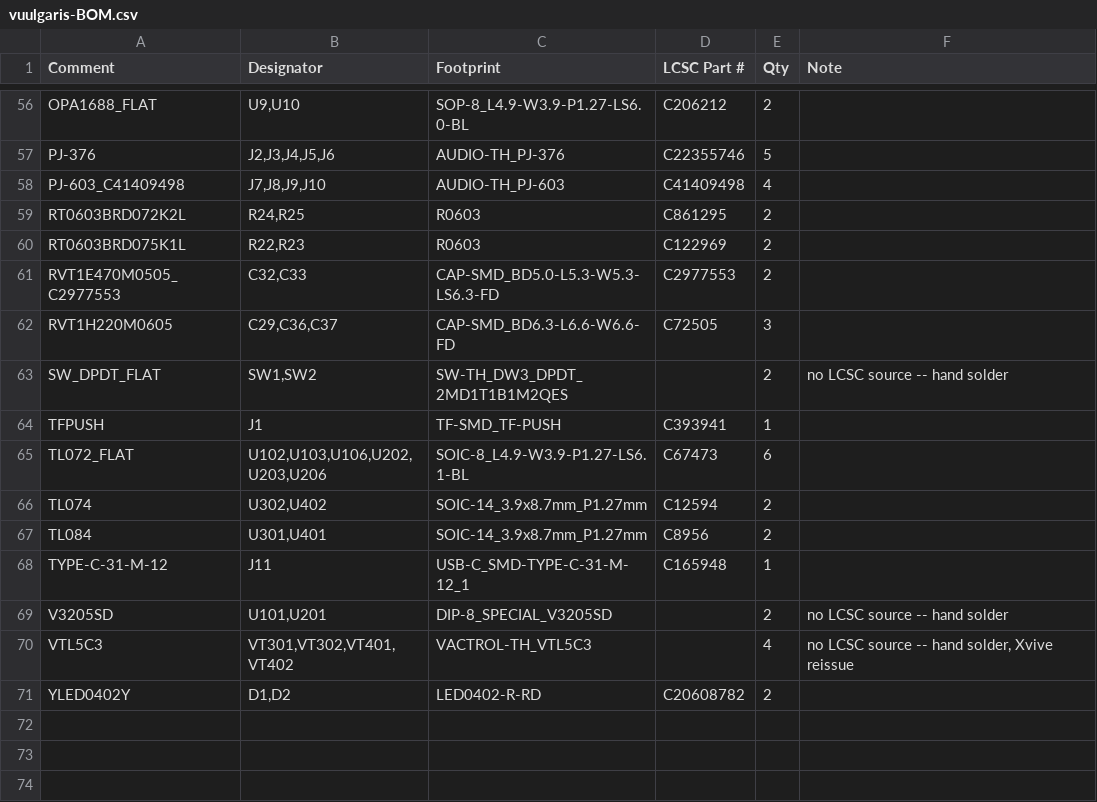
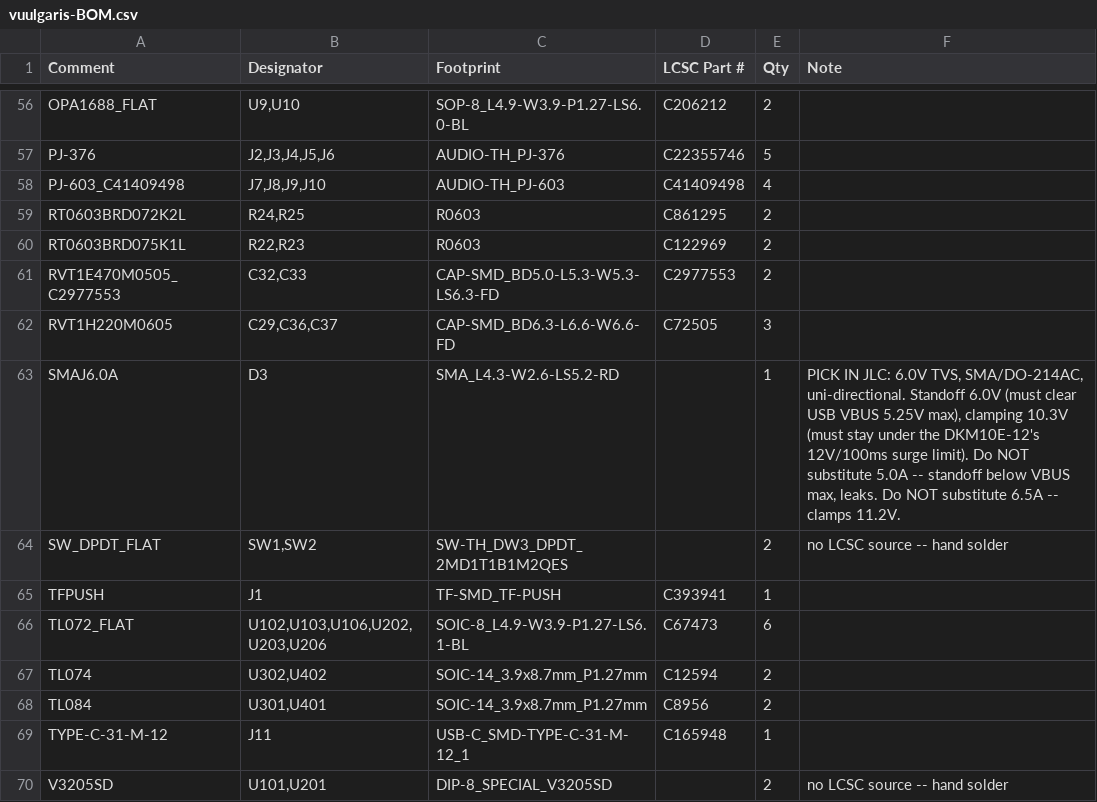
Before and after one commit to Dylan-Hackett/vuulgaris-v1, a CSV file: hardware/kicad/fab/vuulgaris-BOM.csv, drawn as a sheet; only a part is shown, gaps mark what is left out; the shorter side is filled out with more unchanged rows.

Commit message:
hardware: add D3, an SMAJ6.0A TVS across VBUS
The source schematic carries a TVS at the USB-C connector and this board had
none: /VBUS held only C28 (10nF), F1 and the two J11 VBUS pads. F1 is a
resettable PTC, so it limits current and does nothing about voltage, and the
Mean Well spec gives the DKM10E-12 4.7-9Vdc continuous with 12Vdc tolerated for
100ms only -- the line is labelled SURGE VOLTAGE (100ms max.). A hot-plug kick
into 22uF of input bulk rings toward twice supply, which is already past
continuous spec before anything has gone wrong.

6.0A rather than the reference's 5.0A. USB VBUS is spec'd 4.75-5.25V and a 5.0V
standoff sits UNDER that ceiling, where the part leaks -- 800uA on the spec
sheet. 6.0A stands off 6.0V, clear of 5.25V, and clamps at 10.3V, inside the 12V
window. 6.5A would clamp at 11.2V, too close to it.

Placed at the connector on the back, (366.5, 66.0), in the existing cluster
beside C28: cathode to /VBUS on the 0.8mm copper already there, anode out 1.6mm
to a new GND via. A suppressor wants the shortest path to ground it can get, so
it does not move to suit the routing.

No symbol existed, so the zener graphic was cloned -- the right drawing for a
unidirectional TVS -- onto the SMA footprint already in the library. The board
footprint was generated rather than hand-typed, with the B.Cu Y-mirror and the
F->B layer mapping applied by code, and inserted as a sibling of the zone rather
than inside it, which is the mistake the U8 fix made.

Verified: 0 unconnected, 0 clearance violations, 942/942 board-schematic parity,
and D3's own CPL row reconstructs onto its real copper to 0.0000mm, cathode on
VBUS. A reversed TVS is a forward-biased short across the input, so that last
check is not optional.

No LCSC part chosen -- LCSC's search is a JS app and guessing a C-number is not
sourcing -- so it joins the BOM's unsourced list with the selection criteria in
its Note. mkbom.py now writes the JLC BOM as well as the full one; that copy had
been derived by hand, which is how it went a line stale the moment D3 landed.

Also corrects a claim that had stood in power-usbc-dkm.md: "no reverse-polarity
diode and no TVS -- correct". Reverse polarity is genuinely a non-issue on
USB-C, but that reasoning was never an argument about transients, and the two
were conflated into one bullet and waved through together.

```diff
--- a/hardware/kicad/fab/vuulgaris-BOM.csv
+++ b/hardware/kicad/fab/vuulgaris-BOM.csv
@@ -62,2 +62,3 @@ RVT1E470M0505_C2977553,"C32,C33",CAP-SMD_BD5.0-L5.3-W5.3-LS6.3-FD,C2977553,2,
 RVT1H220M0605,"C29,C36,C37",CAP-SMD_BD6.3-L6.6-W6.6-FD,C72505,3,
+SMAJ6.0A,D3,SMA_L4.3-W2.6-LS5.2-RD,,1,"PICK IN JLC: 6.0V TVS, SMA/DO-214AC, uni-directional. Standoff 6.0V (must clear USB VBUS 5.25V max), clamping 10.3V (must stay under the DKM10E-12's 12V/100ms surge limit). Do NOT substitute 5.0A -- standoff below VBUS max, leaks. Do NOT substitute 6.5A -- clamps 11.2V."
 SW_DPDT_FLAT,"SW1,SW2",SW-TH_DW3_DPDT_2MD1T1B1M2QES,,2,no LCSC source -- hand solder
```
Also changed, not shown: hardware/kicad/fab/vuulgaris-BOM-jlc.csv, hardware/kicad/fab/vuulgaris-CPL-jlc.csv, 29 other files.
